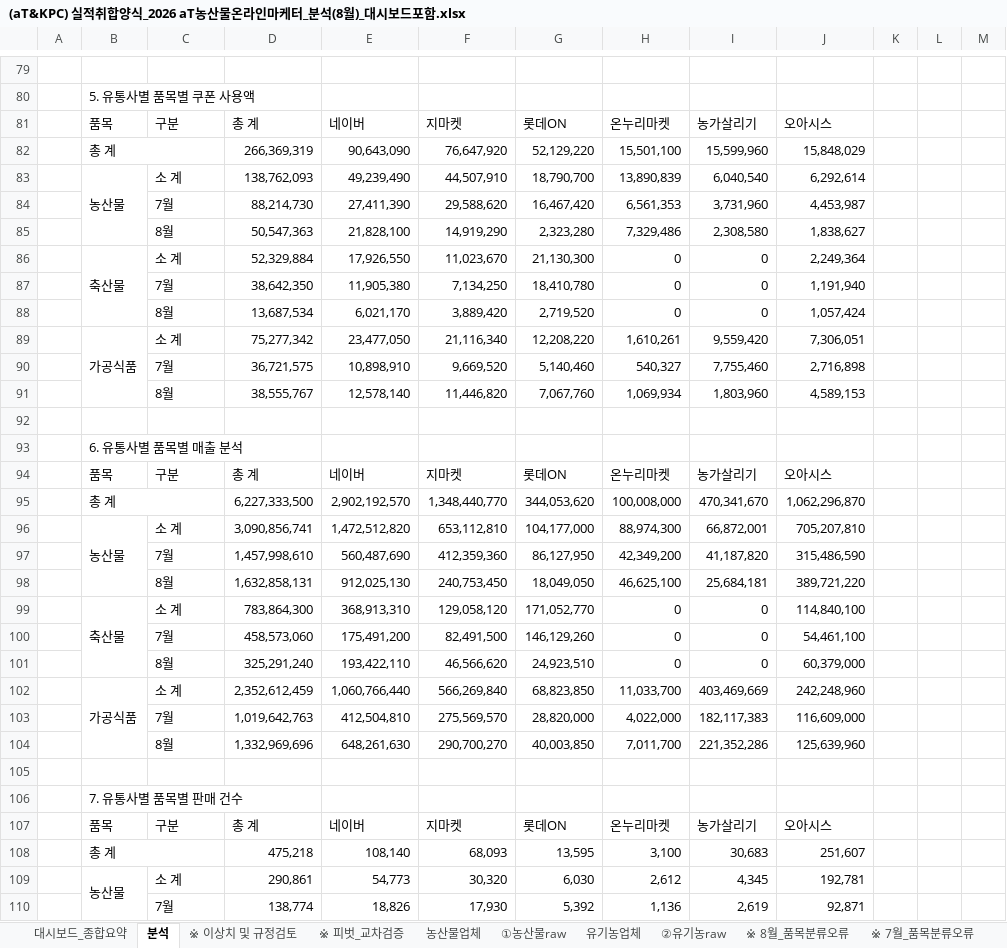
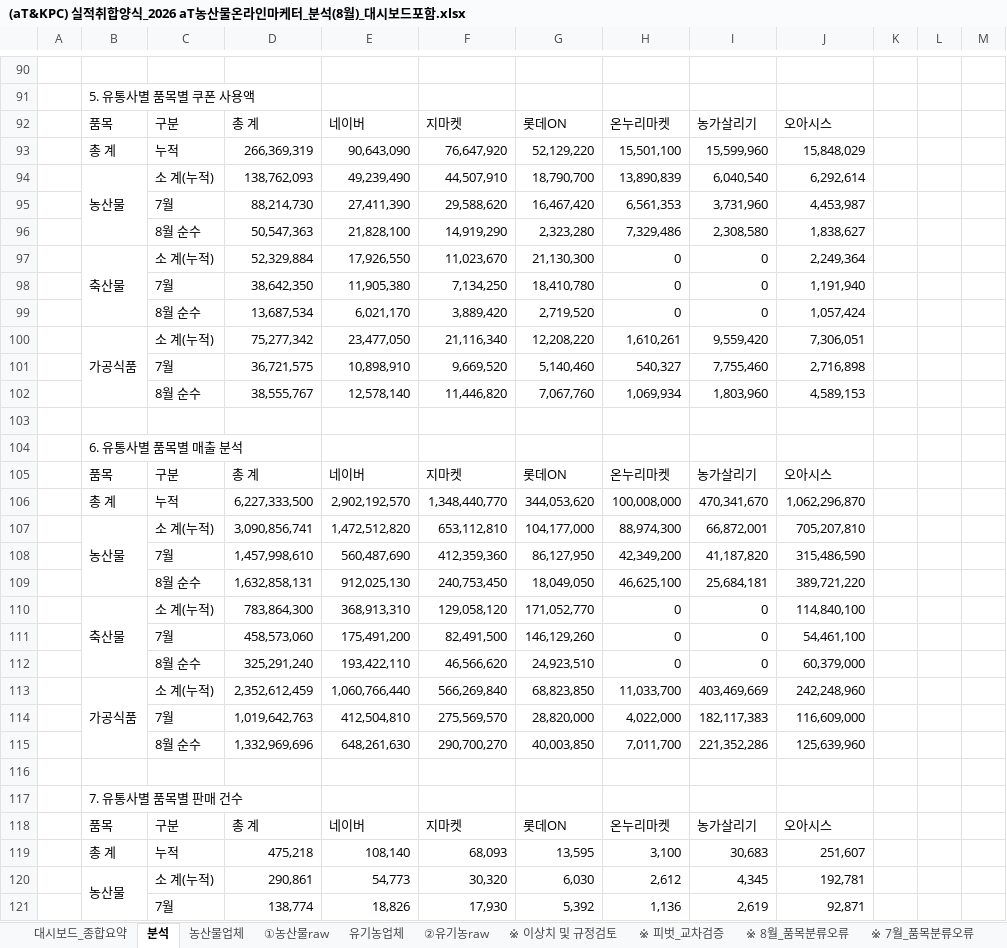
Before and after one commit to jawkimcoding/atsales, an Excel workbook: (aT&KPC) 실적취합양식_2026 aT농산물온라인마케터_분석(8월)_대시보드포함.xlsx, sheet 분석, drawn as a sheet; only a part is shown, gaps mark what is left out; values as stored, in another font and other column widths than the file's, no cell formats; removed rows and columns are numbered as before the commit, all else as after; the diff covers the shown part only; the diff names each change by its address in the sheet, - before the commit and + after, or states it on an @@ line.

```diff
--- a/(aT&KPC) 실적취합양식_2026 aT농산물온라인마케터_분석(8월)_대시보드포함.xlsx (sheet 분석)
+++ b/(aT&KPC) 실적취합양식_2026 aT농산물온라인마케터_분석(8월)_대시보드포함.xlsx (sheet 분석)
@@ sheet tab order changed: 대시보드_종합요약 | 분석 | 농산물업체 | ①농산물raw | 유기농업체 | ②유기농raw | ※ 이상치 및 규정검토 | ※ 피벗_교차검증 | ※ 8월_품목분류오류 | ※ 7월_품목분류오류 @@
-B82:C82 merged
-C93: (empty)
+C93: 누적
-C94: 소 계
+C94: 소 계(누적)
-C96: 8월
+C96: 8월 순수
-C97: 소 계
+C97: 소 계(누적)
-C99: 8월
+C99: 8월 순수
-C100: 소 계
+C100: 소 계(누적)
-C102: 8월
+C102: 8월 순수
-B95:C95 merged
-C106: (empty)
+C106: 누적
-C107: 소 계
+C107: 소 계(누적)
-C109: 8월
+C109: 8월 순수
-C110: 소 계
+C110: 소 계(누적)
-C112: 8월
+C112: 8월 순수
-C113: 소 계
+C113: 소 계(누적)
-C115: 8월
+C115: 8월 순수
-B108:C108 merged
-C119: (empty)
+C119: 누적
-C120: 소 계
+C120: 소 계(누적)
```
Also changed, not shown: 52 added rows, 40 removed rows, 69 edited cells and merged cells elsewhere in this sheet, sheet ①농산물raw, sheet 농산물업체, sheet 유기농업체, sheet ②유기농raw, cell formats, hidden cells, dist/aT_2026_sales_report_august.xlsx, public/aT_2026_sales_report_august.xlsx.
